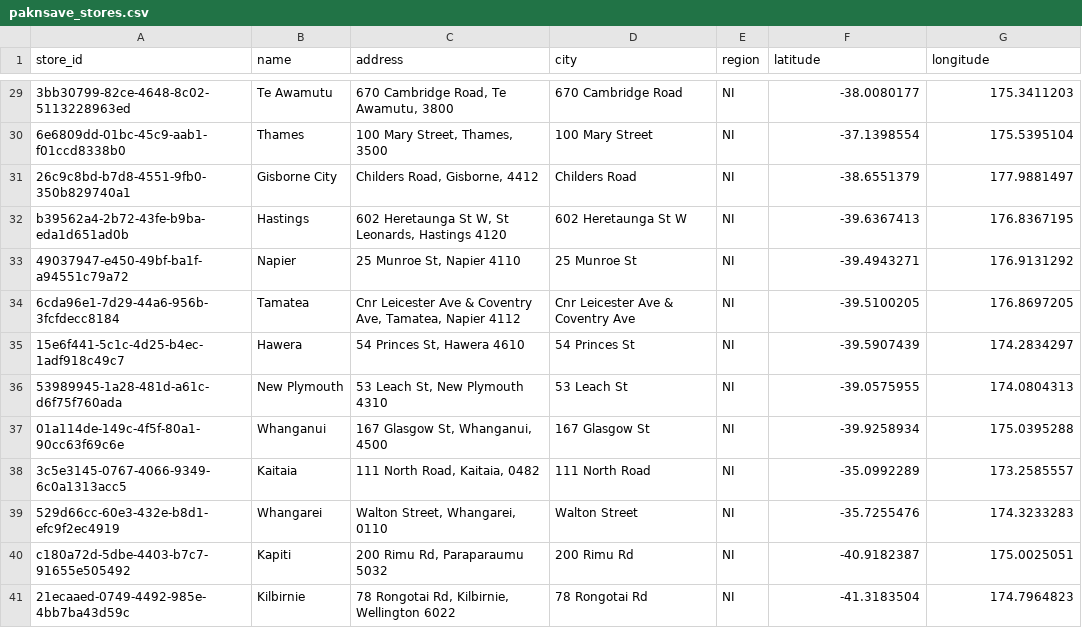
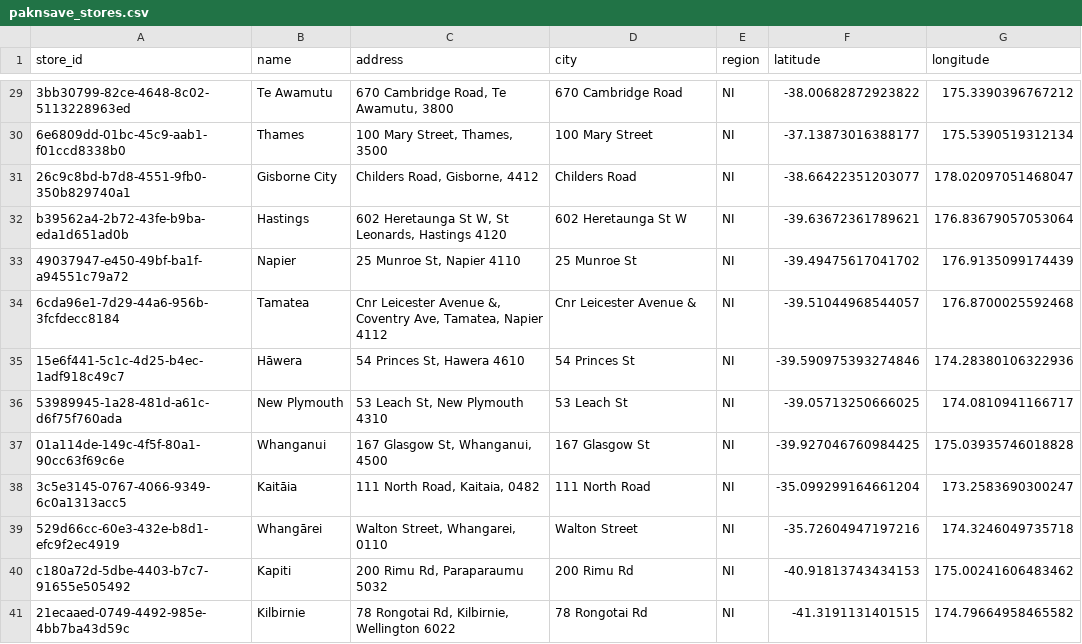
Before and after one commit to Blim3202/OpenCode-NZ-Meal-Cost-Optimizer, a CSV file: data/paknsave_stores.csv, drawn as a sheet; only a part is shown, gaps mark what is left out; the diff covers the shown part only; the diff names each change by its address in the sheet, - before the commit and + after, or states it on an @@ line.

```diff
--- a/data/paknsave_stores.csv
+++ b/data/paknsave_stores.csv
-F29 (latitude): -38.0080177
+F29 (latitude): -38.00682872923822
-G29 (longitude): 175.3411203
+G29 (longitude): 175.3390396767212
-F30 (latitude): -37.1398554
+F30 (latitude): -37.13873016388177
-G30 (longitude): 175.5395104
+G30 (longitude): 175.5390519312134
-F31 (latitude): -38.6551379
+F31 (latitude): -38.66422351203077
-G31 (longitude): 177.9881497
+G31 (longitude): 178.02097051468047
-F32 (latitude): -39.6367413
+F32 (latitude): -39.63672361789621
-G32 (longitude): 176.8367195
+G32 (longitude): 176.83679057053064
-F33 (latitude): -39.4943271
+F33 (latitude): -39.49475617041702
-G33 (longitude): 176.9131292
+G33 (longitude): 176.9135099174439
-C34 (address): Cnr Leicester Ave & Coventry Ave,…
+C34 (address): Cnr Leicester Avenue &, Coventry Ave,…
-D34 (city): Cnr Leicester Ave & Coventry Ave
+D34 (city): Cnr Leicester Avenue &
-F34 (latitude): -39.5100205
+F34 (latitude): -39.51044968544057
-G34 (longitude): 176.8697205
+G34 (longitude): 176.8700025592468
-B35 (name): Hawera
+B35 (name): Hāwera
-F35 (latitude): -39.5907439
+F35 (latitude): -39.590975393274846
-G35 (longitude): 174.2834297
+G35 (longitude): 174.28380106322936
-F36 (latitude): -39.0575955
+F36 (latitude): -39.05713250666025
-G36 (longitude): 174.0804313
+G36 (longitude): 174.0810941166717
-F37 (latitude): -39.9258934
+F37 (latitude): -39.927046760984425
-G37 (longitude): 175.0395288
+G37 (longitude): 175.03935746018828
-B38 (name): Kaitaia
+B38 (name): Kaitāia
-F38 (latitude): -35.0992289
+F38 (latitude): -35.099299164661204
-G38 (longitude): 173.2585557
+G38 (longitude): 173.2583690300247
-B39 (name): Whangarei
+B39 (name): Whangārei
-F39 (latitude): -35.7255476
+F39 (latitude): -35.72604947197216
-G39 (longitude): 174.3233283
+G39 (longitude): 174.3246049735718
-F40 (latitude): -40.9182387
+F40 (latitude): -40.91813743434153
-G40 (longitude): 175.0025051
+G40 (longitude): 175.00241606483462
-F41 (latitude): -41.3183504
+F41 (latitude): -41.3191131401515
-G41 (longitude): 174.7964823
+G41 (longitude): 174.79664958465582
```
Also changed, not shown: 103 edited cells elsewhere in this file, 3 other files.
